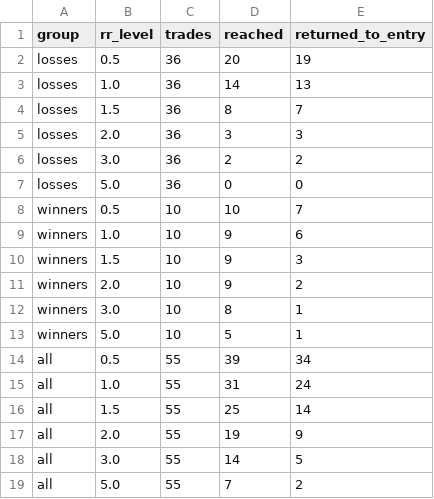
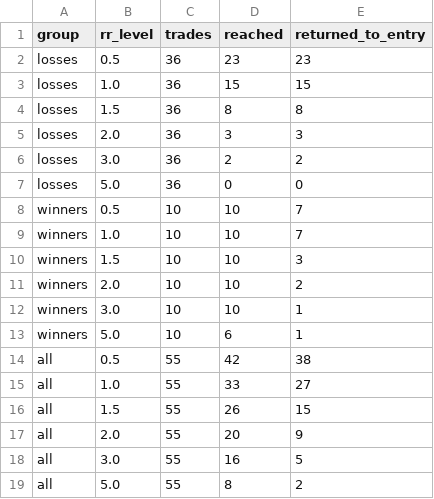
Before and after one commit to hamza-dev17/Experimental, a CSV file: fxreplay/results/mfe_distribution.csv, drawn as a sheet.

```diff
--- a/fxreplay/results/mfe_distribution.csv
+++ b/fxreplay/results/mfe_distribution.csv
@@ -1,5 +1,5 @@
 group,rr_level,trades,reached,returned_to_entry
-losses,0.5,36,20,19
-losses,1.0,36,14,13
-losses,1.5,36,8,7
+losses,0.5,36,23,23
+losses,1.0,36,15,15
+losses,1.5,36,8,8
 losses,2.0,36,3,3
@@ -8,12 +8,12 @@ losses,5.0,36,0,0
 winners,0.5,10,10,7
-winners,1.0,10,9,6
-winners,1.5,10,9,3
-winners,2.0,10,9,2
-winners,3.0,10,8,1
-winners,5.0,10,5,1
-all,0.5,55,39,34
-all,1.0,55,31,24
-all,1.5,55,25,14
-all,2.0,55,19,9
-all,3.0,55,14,5
-all,5.0,55,7,2
+winners,1.0,10,10,7
+winners,1.5,10,10,3
+winners,2.0,10,10,2
+winners,3.0,10,10,1
+winners,5.0,10,6,1
+all,0.5,55,42,38
+all,1.0,55,33,27
+all,1.5,55,26,15
+all,2.0,55,20,9
+all,3.0,55,16,5
+all,5.0,55,8,2
```
Also changed, not shown: fxreplay/results/scenario_summary.csv, fxreplay/results/trade_path_analysis.csv, 3 other files.
